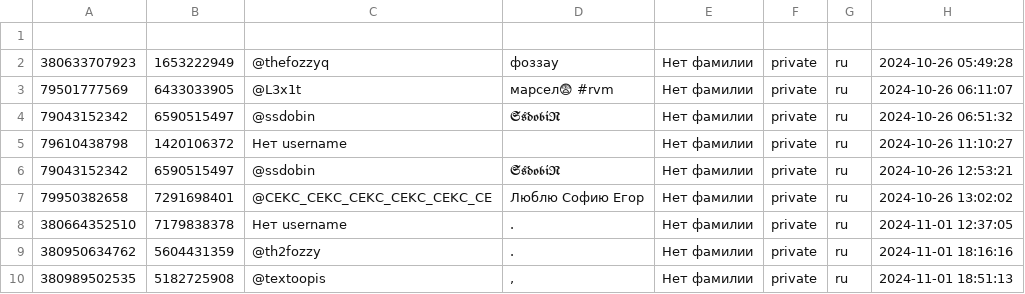
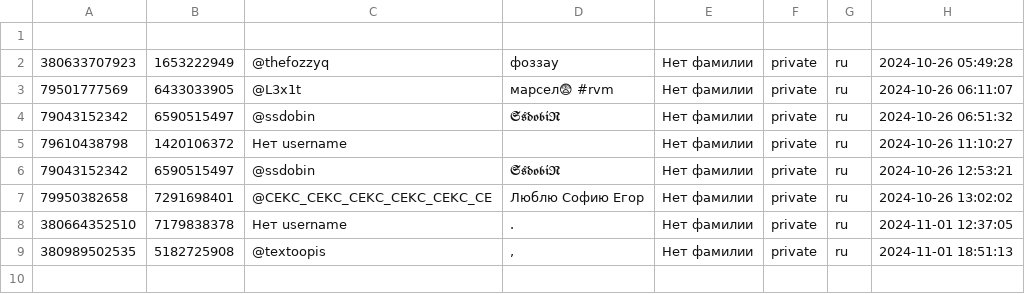
Before and after one commit to TheFoZzY/usersFRONEST, a CSV file: users.csv, drawn as a sheet.

Commit message:
Update users.csv

```diff
--- a/users.csv
+++ b/users.csv
@@ -8,3 +8,2 @@
 380664352510 | 7179838378 | Нет username | . | Нет фамилии | private | ru | 2024-11-01 12:37:05
-380950634762 | 5604431359 | @th2fozzy | . | Нет фамилии | private | ru | 2024-11-01 18:16:16
 380989502535 | 5182725908 | @textoopis | , | Нет фамилии | private | ru | 2024-11-01 18:51:13
```
